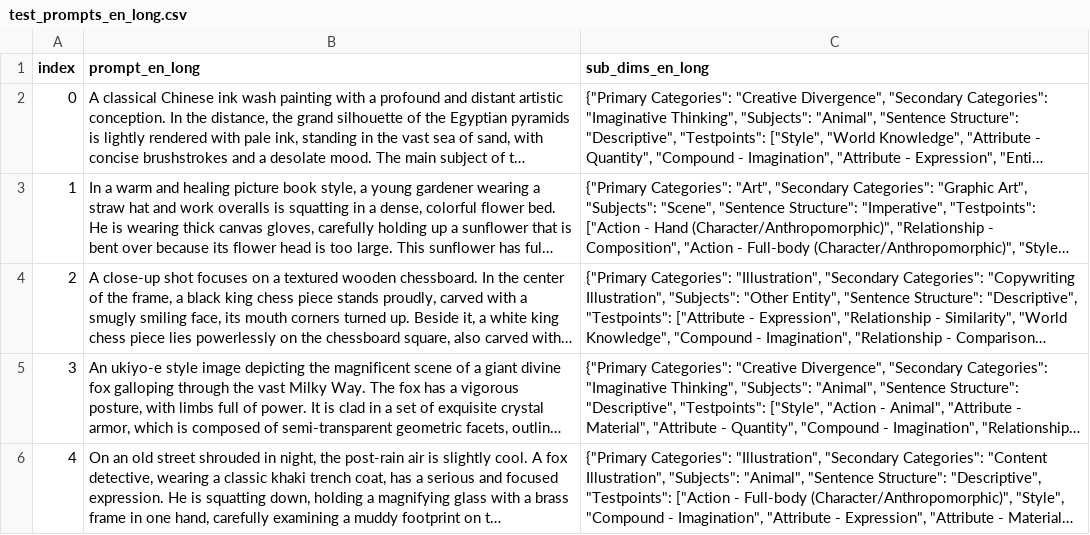
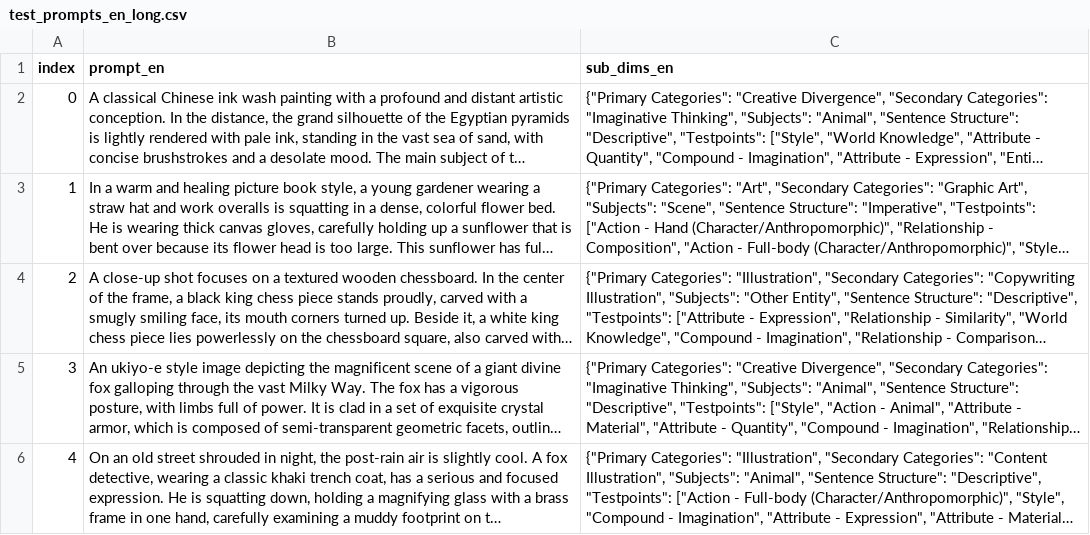
Before and after one commit to CodeGoat24/UniGenBench, a CSV file: data/test_prompts_en_long.csv, drawn as a sheet; only a part is shown; long unchanged cells end in …; the diff names each change by its address in the sheet, - before the commit and + after, or states it on an @@ line.

Commit message:
Update test_prompts_en_long.csv

```diff
--- a/data/test_prompts_en_long.csv
+++ b/data/test_prompts_en_long.csv
-B1: prompt_en_long
+B1: prompt_en
-C1: sub_dims_en_long
+C1: sub_dims_en
```
